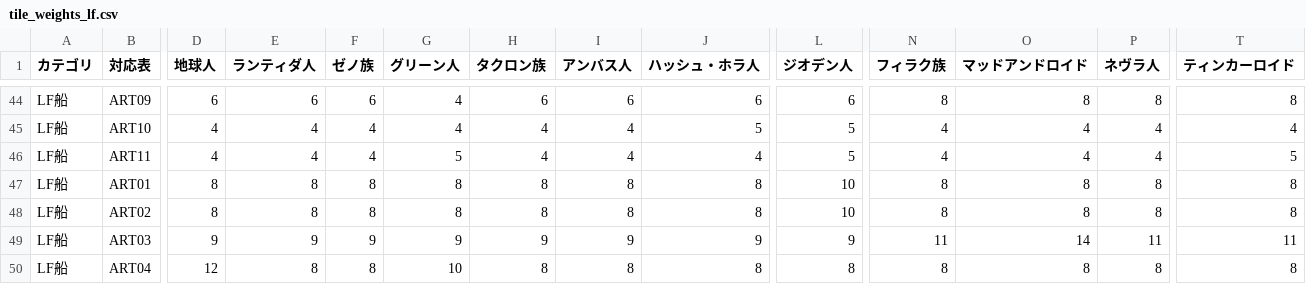
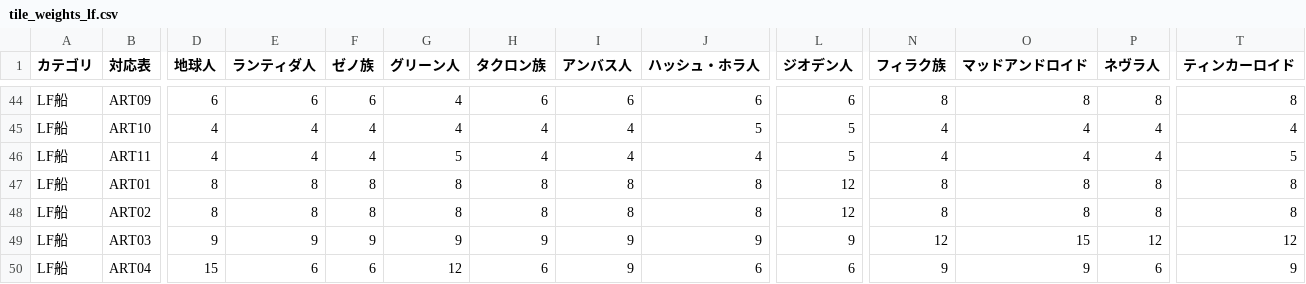
Before and after one commit to kamishirobdg/GaiaProjectMapSearch, a CSV file: data/weights/tile_weights_lf.csv, drawn as a sheet; only a part is shown, gaps mark what is left out; the diff covers the shown part only; the diff names each change by its address in the sheet, - before the commit and + after, or states it on an @@ line.

```diff
--- a/data/weights/tile_weights_lf.csv
+++ b/data/weights/tile_weights_lf.csv
-L47:L48 (ジオデン人): 10
+L47:L48 (ジオデン人): 12
-N49 (フィラク族): 11
+N49 (フィラク族): 12
-O49 (マッドアンドロイド): 14
+O49 (マッドアンドロイド): 15
-P49 (ネヴラ人): 11
+P49 (ネヴラ人): 12
-T49 (ティンカーロイド): 11
+T49 (ティンカーロイド): 12
-D50 (地球人): 12
+D50 (地球人): 15
-E50 (ランティダ人): 8
+E50 (ランティダ人): 6
-F50 (ゼノ族): 8
+F50 (ゼノ族): 6
-G50 (グリーン人): 10
+G50 (グリーン人): 12
-H50 (タクロン族): 8
+H50 (タクロン族): 6
-I50 (アンバス人): 8
+I50 (アンバス人): 9
-J50 (ハッシュ・ホラ人): 8
+J50 (ハッシュ・ホラ人): 6
-L50 (ジオデン人): 8
+L50 (ジオデン人): 6
-N50 (フィラク族): 8
+N50 (フィラク族): 9
-O50 (マッドアンドロイド): 8
+O50 (マッドアンドロイド): 9
-P50 (ネヴラ人): 8
+P50 (ネヴラ人): 6
-T50 (ティンカーロイド): 8
+T50 (ティンカーロイド): 9
```
Also changed, not shown: 156 edited cells elsewhere in this file, data/weights/advanced_tech_lf.csv, data/weights/round_scoring_lf.csv, 3 other files.
